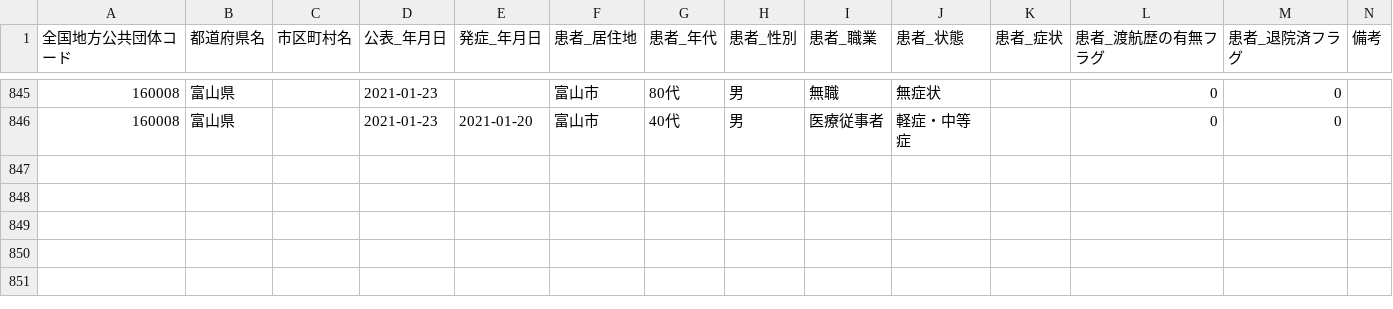
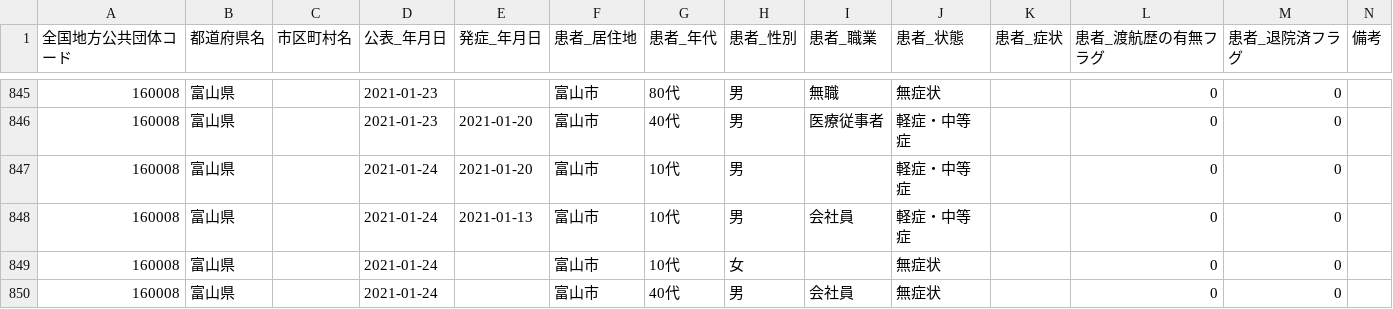
Before and after one commit to imabari/toyama-covid19, a CSV file: 160008_toyama_covid19_patients.csv, drawn as a sheet; only a part is shown, gaps mark what is left out; the diff names each change by its address in the sheet, - before the commit and + after, or states it on an @@ line.

```diff
--- a/160008_toyama_covid19_patients.csv
+++ b/160008_toyama_covid19_patients.csv
+row 847: 160008 | 富山県 |  | 2021-01-24 | 2021-01-20 | 富山市 | 10代 | 男 |  | 軽症・中等症 |  | 0 | 0
+row 848: 160008 | 富山県 |  | 2021-01-24 | 2021-01-13 | 富山市 | 10代 | 男 | 会社員 | 軽症・中等症 |  | 0 | 0
+row 849: 160008 | 富山県 |  | 2021-01-24 |  | 富山市 | 10代 | 女 |  | 無症状 |  | 0 | 0
+row 850: 160008 | 富山県 |  | 2021-01-24 |  | 富山市 | 40代 | 男 | 会社員 | 無症状 |  | 0 | 0
```
Also changed, not shown: 160008_toyama_covid19_antigen_test_people.csv, 160008_toyama_covid19_call_center.csv, 7 other files.
